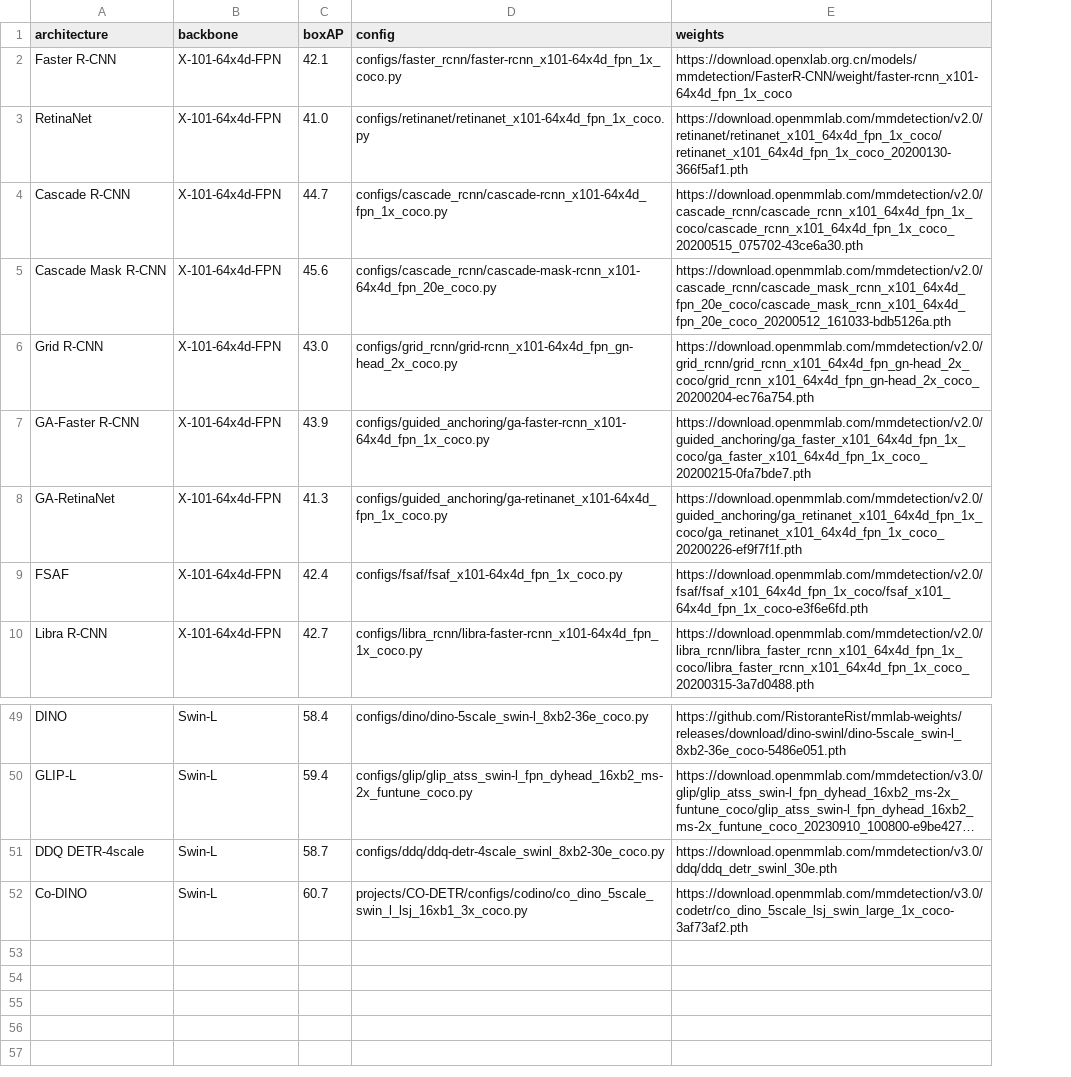
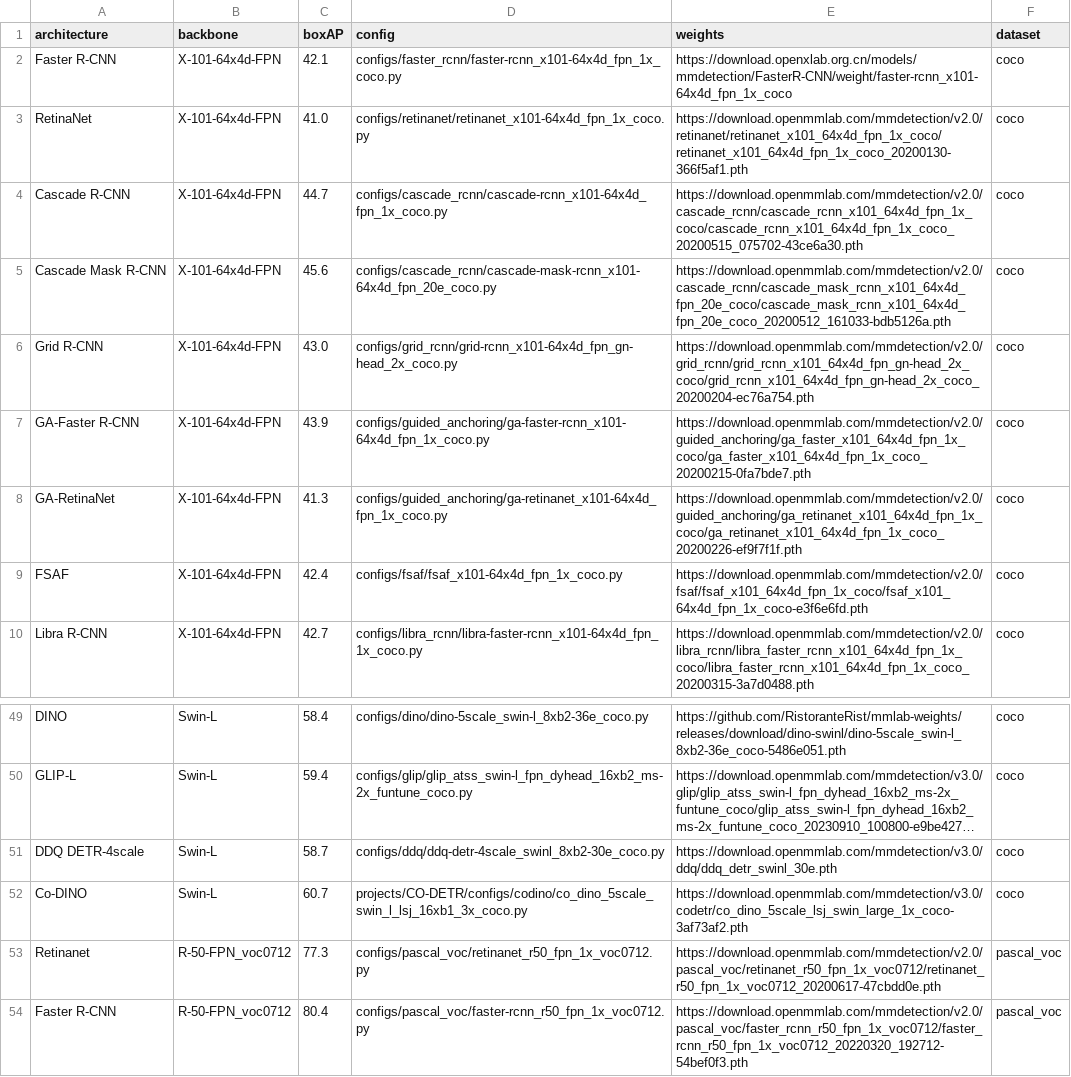
Before and after one commit to shashankskagnihotri/benchmarking_robustness, a CSV file: object_detection/ready_made_models.csv, drawn as a sheet; only a part is shown, gaps mark what is left out; long unchanged cells end in …; the diff names each change by its address in the sheet, - before the commit and + after, or states it on an @@ line.

Commit message:
add missing voc models, add dataset attribute

```diff
--- a/object_detection/ready_made_models.csv
+++ b/object_detection/ready_made_models.csv
+column F (dataset), rows 2-10: all coco; rows 49-52: all coco
+row 53: Retinanet | R-50-FPN_voc0712 | 77.3 | configs/pascal_voc/retinanet_r50_fpn_1x_voc0712.py | https://download.openmmlab.com/mmdetection/v2.0/pascal_voc/retinanet_r50_fpn_1x_voc0712/retinanet_r50_fpn_1x_voc0712_20200617-47cbdd0e.pth | pascal_voc
+row 54: Faster R-CNN | R-50-FPN_voc0712 | 80.4 | configs/pascal_voc/faster-rcnn_r50_fpn_1x_voc0712.py | https://download.openmmlab.com/mmdetection/v2.0/pascal_voc/faster_rcnn_r50_fpn_1x_voc0712/faster_rcnn_r50_fpn_1x_voc0712_20220320_192712-54bef0f3.pth | pascal_voc
```
Also changed, not shown: 1 other file.
